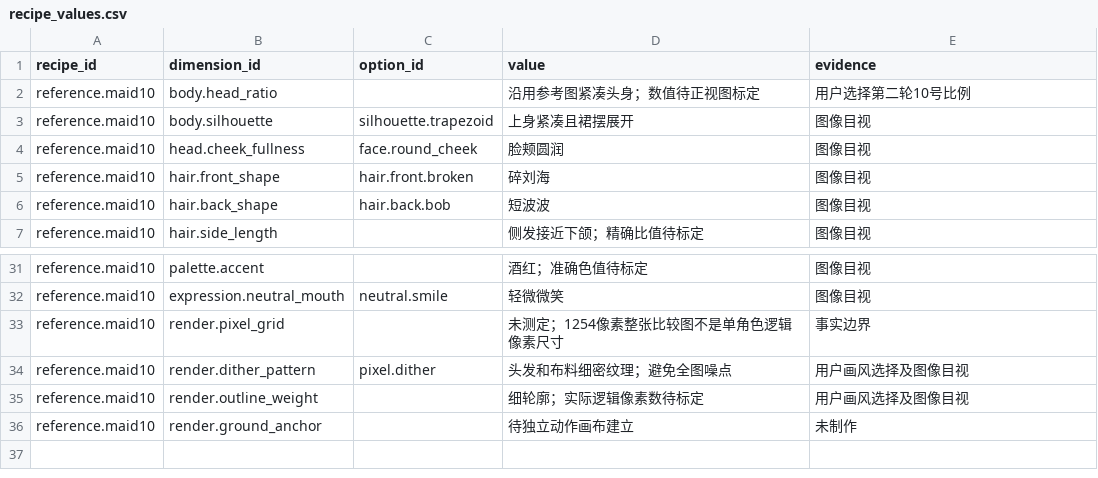
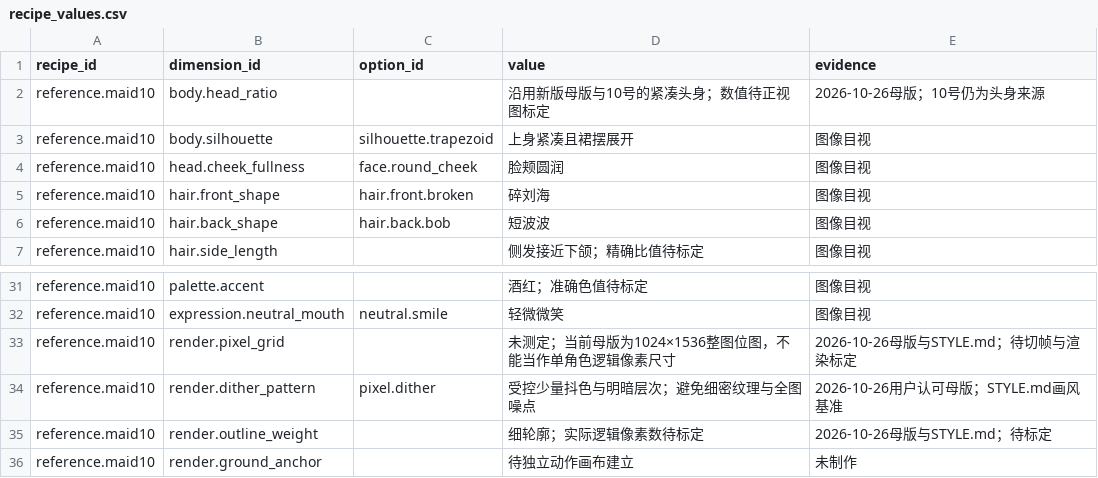
Before and after one commit to nekomorph-woo/bayper2, a CSV file: tools/appearance-catalog/data/recipe_values.csv, drawn as a sheet; only a part is shown, gaps mark what is left out.

```diff
--- a/tools/appearance-catalog/data/recipe_values.csv
+++ b/tools/appearance-catalog/data/recipe_values.csv
@@ -1,3 +1,3 @@
 recipe_id,dimension_id,option_id,value,evidence
-reference.maid10,body.head_ratio,,沿用参考图紧凑头身；数值待正视图标定,用户选择第二轮10号比例
+reference.maid10,body.head_ratio,,沿用新版母版与10号的紧凑头身；数值待正视图标定,2026-10-26母版；10号仍为头身来源
 reference.maid10,body.silhouette,silhouette.trapezoid,上身紧凑且裙摆展开,图像目视
@@ -32,5 +32,5 @@ reference.maid10,palette.accent,,酒红；准确色值待标定,图像目视
 reference.maid10,expression.neutral_mouth,neutral.smile,轻微微笑,图像目视
-reference.maid10,render.pixel_grid,,未测定；1254像素整张比较图不是单角色逻辑像素尺寸,事实边界
-reference.maid10,render.dither_pattern,pixel.dither,头发和布料细密纹理；避免全图噪点,用户画风选择及图像目视
-reference.maid10,render.outline_weight,,细轮廓；实际逻辑像素数待标定,用户画风选择及图像目视
+reference.maid10,render.pixel_grid,,未测定；当前母版为1024×1536整图位图，不能当作单角色逻辑像素尺寸,2026-10-26母版与STYLE.md；待切帧与渲染标定
+reference.maid10,render.dither_pattern,pixel.dither,受控少量抖色与明暗层次；避免细密纹理与全图噪点,2026-10-26用户认可母版；STYLE.md画风基准
+reference.maid10,render.outline_weight,,细轮廓；实际逻辑像素数待标定,2026-10-26母版与STYLE.md；待标定
 reference.maid10,render.ground_anchor,,待独立动作画布建立,未制作
```
Also changed, not shown: tools/appearance-catalog/data/assets.csv, tools/appearance-catalog/data/design_guidance.csv, 27 other files.
